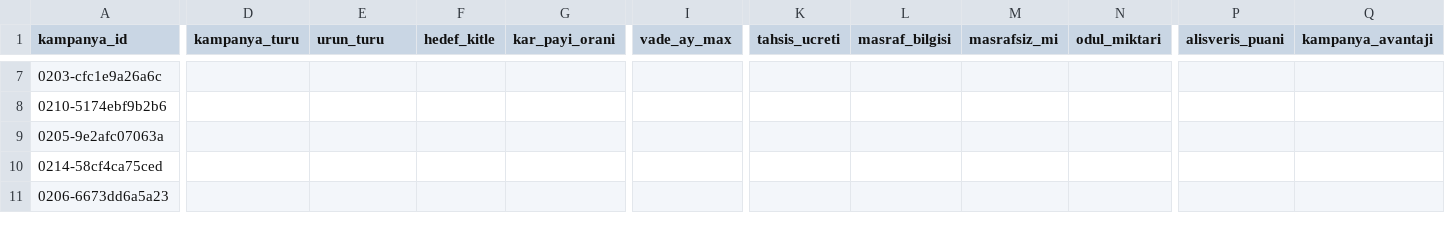
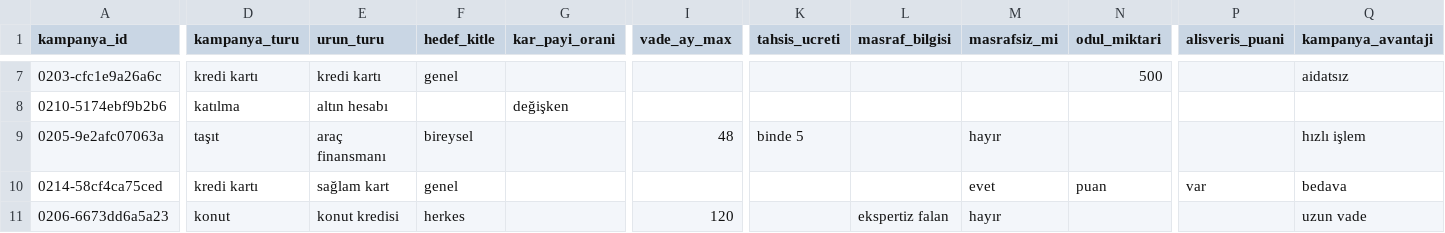
Before and after one commit to erenkendir722/ai-agent-nlp, a CSV file: data/gold/etiketleme_uyum_esra.csv, drawn as a sheet; only a part is shown, gaps mark what is left out; the diff covers the shown part only; the diff names each change by its address in the sheet, - before the commit and + after, or states it on an @@ line.

```diff
--- a/data/gold/etiketleme_uyum_esra.csv
+++ b/data/gold/etiketleme_uyum_esra.csv
-D7 (kampanya_turu): (empty)
+D7 (kampanya_turu): kredi kartı
-E7 (urun_turu): (empty)
+E7 (urun_turu): kredi kartı
-F7 (hedef_kitle): (empty)
+F7 (hedef_kitle): genel
-N7 (odul_miktari): (empty)
+N7 (odul_miktari): 500
-Q7 (kampanya_avantaji): (empty)
+Q7 (kampanya_avantaji): aidatsız
-D8 (kampanya_turu): (empty)
+D8 (kampanya_turu): katılma
-E8 (urun_turu): (empty)
+E8 (urun_turu): altın hesabı
-G8 (kar_payi_orani): (empty)
+G8 (kar_payi_orani): değişken
-D9 (kampanya_turu): (empty)
+D9 (kampanya_turu): taşıt
-E9 (urun_turu): (empty)
+E9 (urun_turu): araç finansmanı
-F9 (hedef_kitle): (empty)
+F9 (hedef_kitle): bireysel
-I9 (vade_ay_max): (empty)
+I9 (vade_ay_max): 48
-K9 (tahsis_ucreti): (empty)
+K9 (tahsis_ucreti): binde 5
-M9 (masrafsiz_mi): (empty)
+M9 (masrafsiz_mi): hayır
-Q9 (kampanya_avantaji): (empty)
+Q9 (kampanya_avantaji): hızlı işlem
-D10 (kampanya_turu): (empty)
+D10 (kampanya_turu): kredi kartı
-E10 (urun_turu): (empty)
+E10 (urun_turu): sağlam kart
-F10 (hedef_kitle): (empty)
+F10 (hedef_kitle): genel
-M10 (masrafsiz_mi): (empty)
+M10 (masrafsiz_mi): evet
-N10 (odul_miktari): (empty)
+N10 (odul_miktari): puan
-P10 (alisveris_puani): (empty)
+P10 (alisveris_puani): var
-Q10 (kampanya_avantaji): (empty)
+Q10 (kampanya_avantaji): bedava
-D11 (kampanya_turu): (empty)
+D11 (kampanya_turu): konut
-E11 (urun_turu): (empty)
+E11 (urun_turu): konut kredisi
-F11 (hedef_kitle): (empty)
+F11 (hedef_kitle): herkes
-I11 (vade_ay_max): (empty)
+I11 (vade_ay_max): 120
-L11 (masraf_bilgisi): (empty)
+L11 (masraf_bilgisi): ekspertiz falan
-M11 (masrafsiz_mi): (empty)
+M11 (masrafsiz_mi): hayır
-Q11 (kampanya_avantaji): (empty)
+Q11 (kampanya_avantaji): uzun vade
```
Also changed, not shown: 29 edited cells elsewhere in this file.
